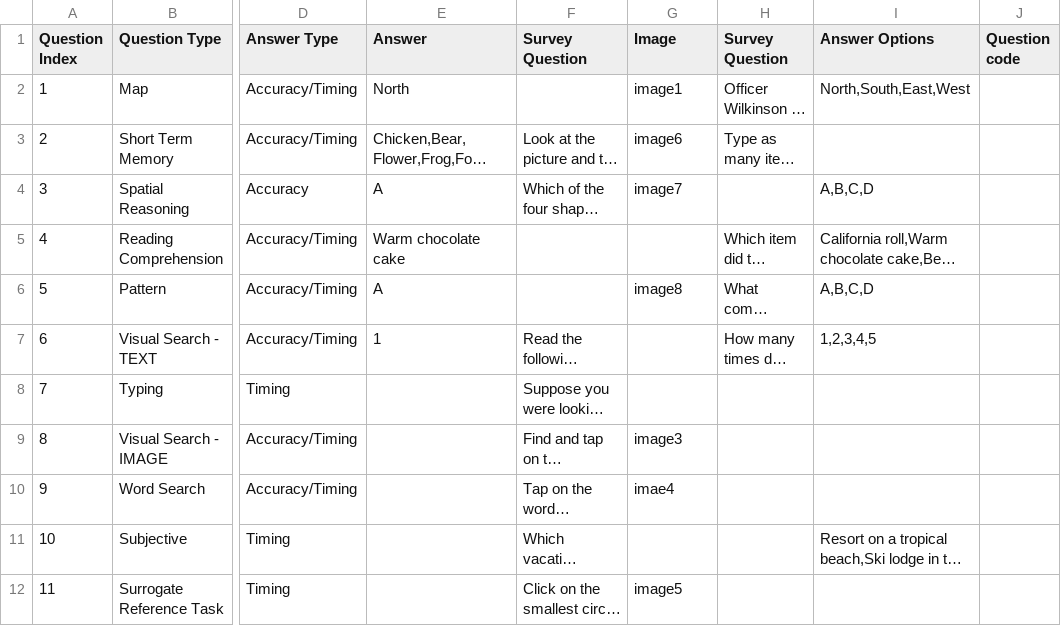
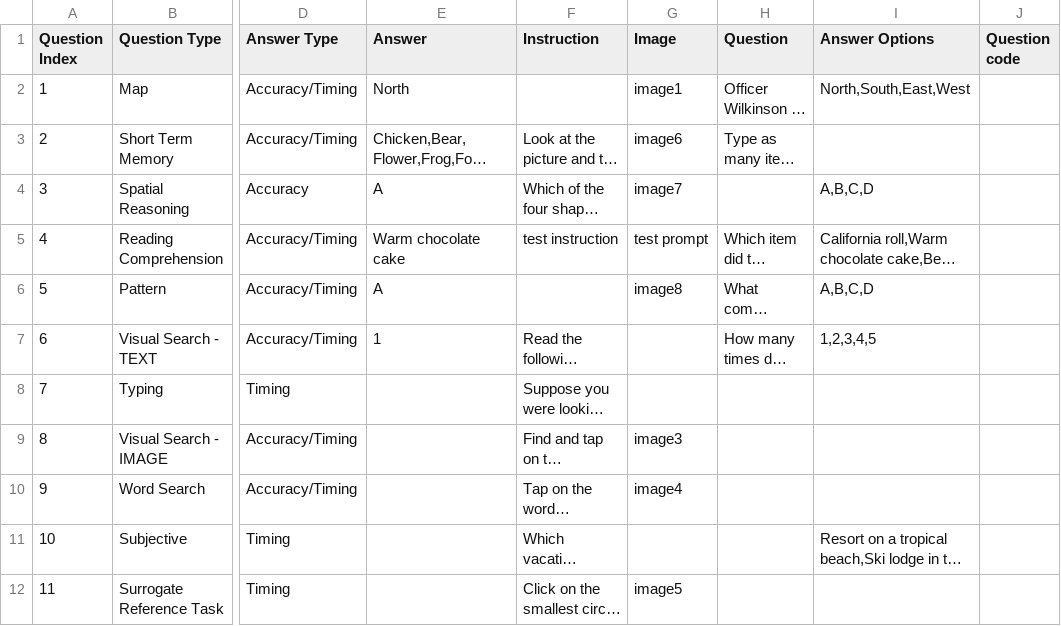
Before and after one commit to danieljiang520/SurveyApp, a CSV file: app/src/main/res/raw/questions_bank.csv, drawn as a sheet; only a part is shown, gaps mark what is left out; long unchanged cells end in …; the diff names each change by its address in the sheet, - before the commit and + after, or states it on an @@ line.

```diff
--- a/app/src/main/res/raw/questions_bank.csv
+++ b/app/src/main/res/raw/questions_bank.csv
-F1: Survey Question
+F1: Instruction
-H1: Survey Question
+H1: Question
-F5 (Instruction): (empty)
+F5 (Instruction): test instruction
-G5 (Image): (empty)
+G5 (Image): test prompt
-G10 (Image): imae4
+G10 (Image): image4
```
Also changed, not shown: 10 other files.
